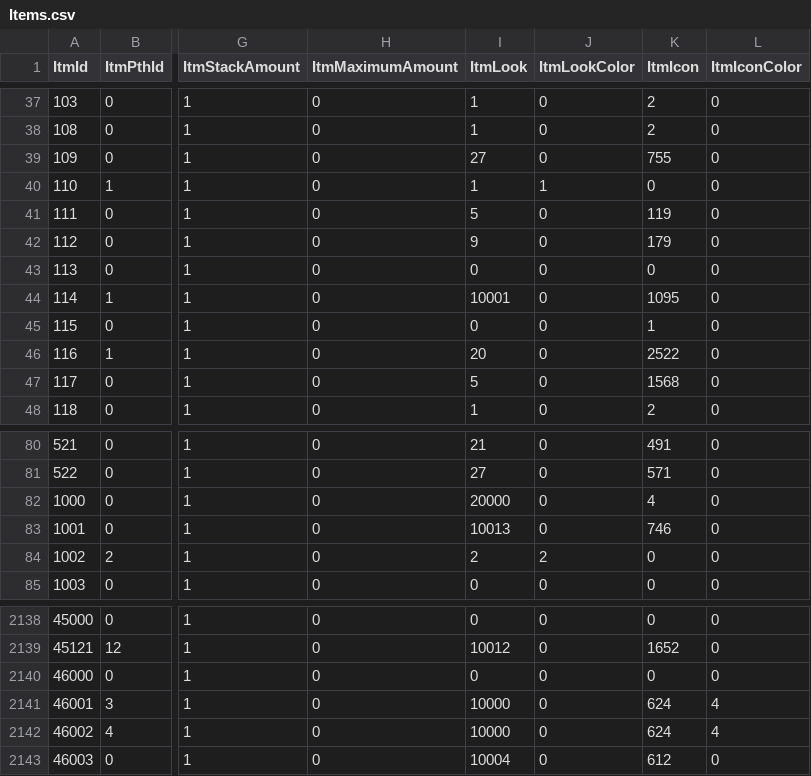
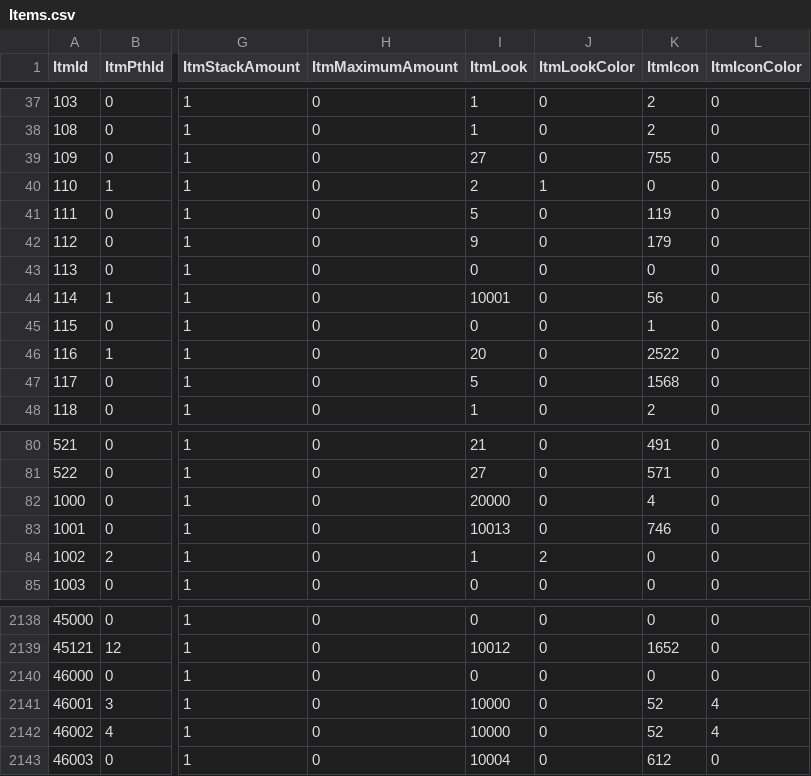
Before and after one commit to Essorcal/Project1998, a CSV file: game-data/Items.csv, drawn as a sheet; only a part is shown, gaps mark what is left out; the diff names each change by its address in the sheet, - before the commit and + after, or states it on an @@ line.

```diff
--- a/game-data/Items.csv
+++ b/game-data/Items.csv
-I40 (ItmLook): 1
+I40 (ItmLook): 2
-K44 (ItmIcon): 1095
+K44 (ItmIcon): 56
-I84 (ItmLook): 2
+I84 (ItmLook): 1
-K2141:K2142 (ItmIcon): 624
+K2141:K2142 (ItmIcon): 52
```
